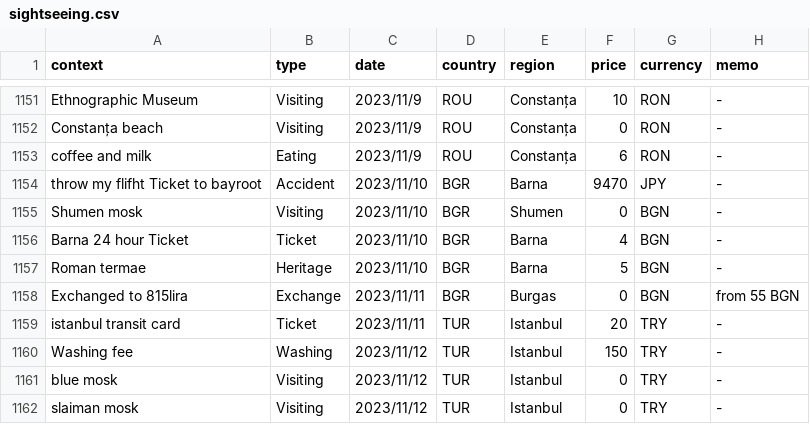
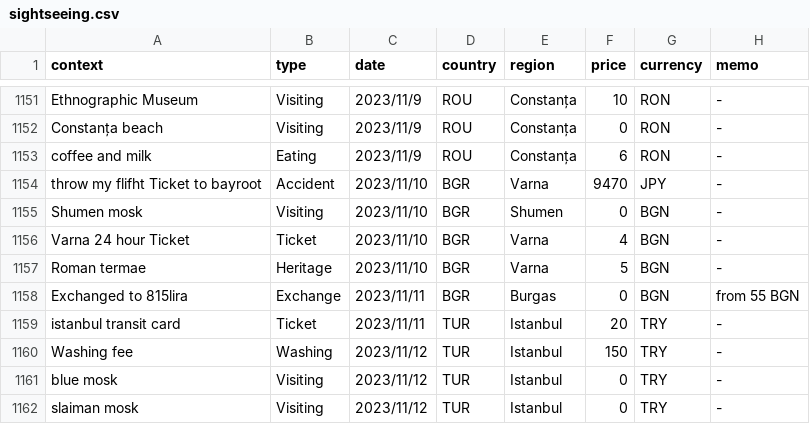
Before and after one commit to yomai-hiyashidewa/WorldTravelingLogger, a CSV file: documents/English/sightseeing.csv, drawn as a sheet; only a part is shown, gaps mark what is left out.

```diff
--- a/documents/English/sightseeing.csv
+++ b/documents/English/sightseeing.csv
@@ -1153,6 +1153,6 @@ Constanța beach,Visiting,2023/11/9,ROU,Constanța,0,RON,-
 coffee and milk,Eating,2023/11/9,ROU,Constanța,6,RON,-
-throw my flifht Ticket to bayroot,Accident,2023/11/10,BGR,Barna,9470,JPY,-
+throw my flifht Ticket to bayroot,Accident,2023/11/10,BGR,Varna,9470,JPY,-
 Shumen mosk,Visiting,2023/11/10,BGR,Shumen,0,BGN,-
-Barna 24 hour Ticket,Ticket,2023/11/10,BGR,Barna,4,BGN,-
-Roman termae,Heritage,2023/11/10,BGR,Barna,5,BGN,-
+Varna 24 hour Ticket,Ticket,2023/11/10,BGR,Varna,4,BGN,-
+Roman termae,Heritage,2023/11/10,BGR,Varna,5,BGN,-
 Exchanged to 815lira,Exchange,2023/11/11,BGR,Burgas,0,BGN,from 55 BGN
```
Also changed, not shown: documents/English/transportations.csv.
